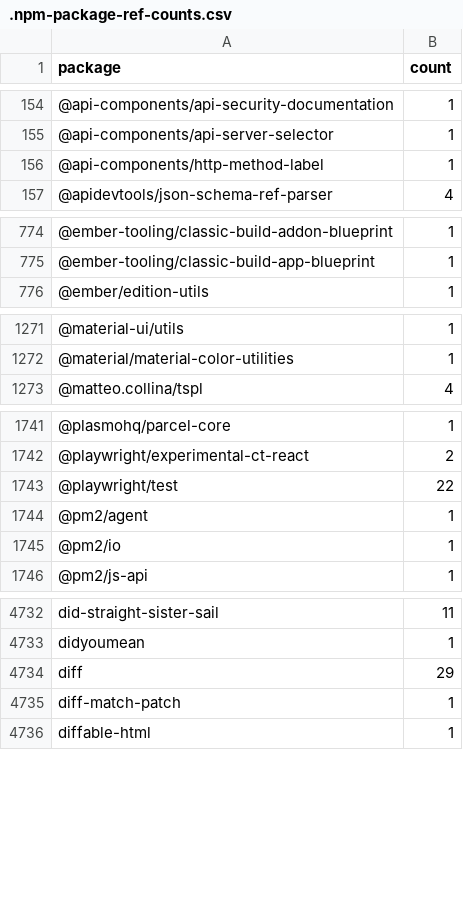
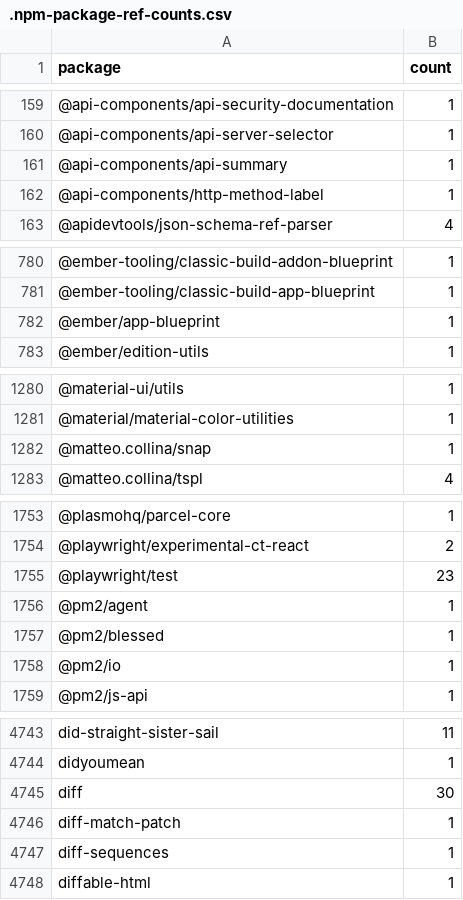
Before and after one commit to streetsidesoftware/cspell-dicts, a CSV file: dictionaries/npm/src/npm/.npm-package-ref-counts.csv, drawn as a sheet; only a part is shown, gaps mark what is left out; the diff covers the shown part only.

```diff
--- a/dictionaries/npm/src/npm/.npm-package-ref-counts.csv
+++ b/dictionaries/npm/src/npm/.npm-package-ref-counts.csv
@@ -155,2 +160,3 @@ package,count
 @api-components/api-server-selector,1
+@api-components/api-summary,1
 @api-components/http-method-label,1
@@ -775,2 +781,3 @@ package,count
 @ember-tooling/classic-build-app-blueprint,1
+@ember/app-blueprint,1
 @ember/edition-utils,1
@@ -1272,2 +1281,3 @@ package,count
 @material/material-color-utilities,1
+@matteo.collina/snap,1
 @matteo.collina/tspl,4
@@ -1742,4 +1754,5 @@ package,count
 @playwright/experimental-ct-react,2
-@playwright/test,22
+@playwright/test,23
 @pm2/agent,1
+@pm2/blessed,1
 @pm2/io,1
@@ -4733,4 +4744,5 @@ did-straight-sister-sail,11
 didyoumean,1
-diff,29
+diff,30
 diff-match-patch,1
+diff-sequences,1
 diffable-html,1
```
Also changed, not shown: 14 added rows, 6 removed rows and 52 edited cells elsewhere in this file, 1 other file.
